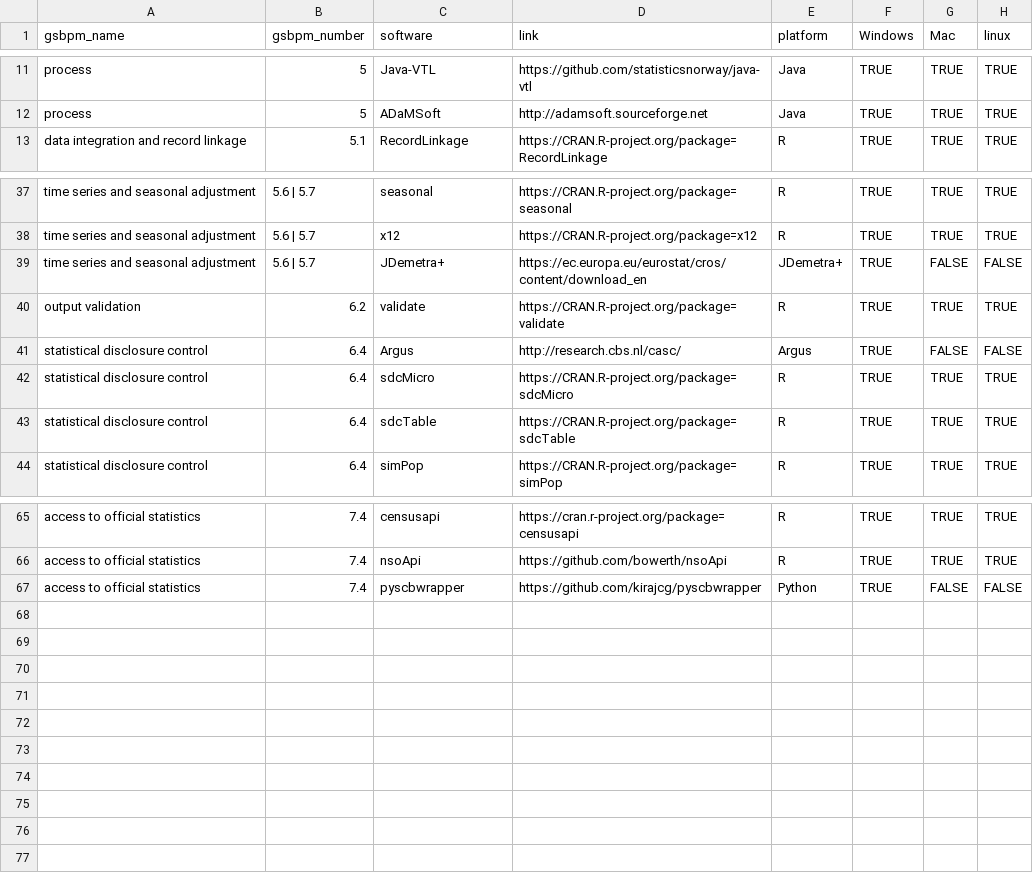
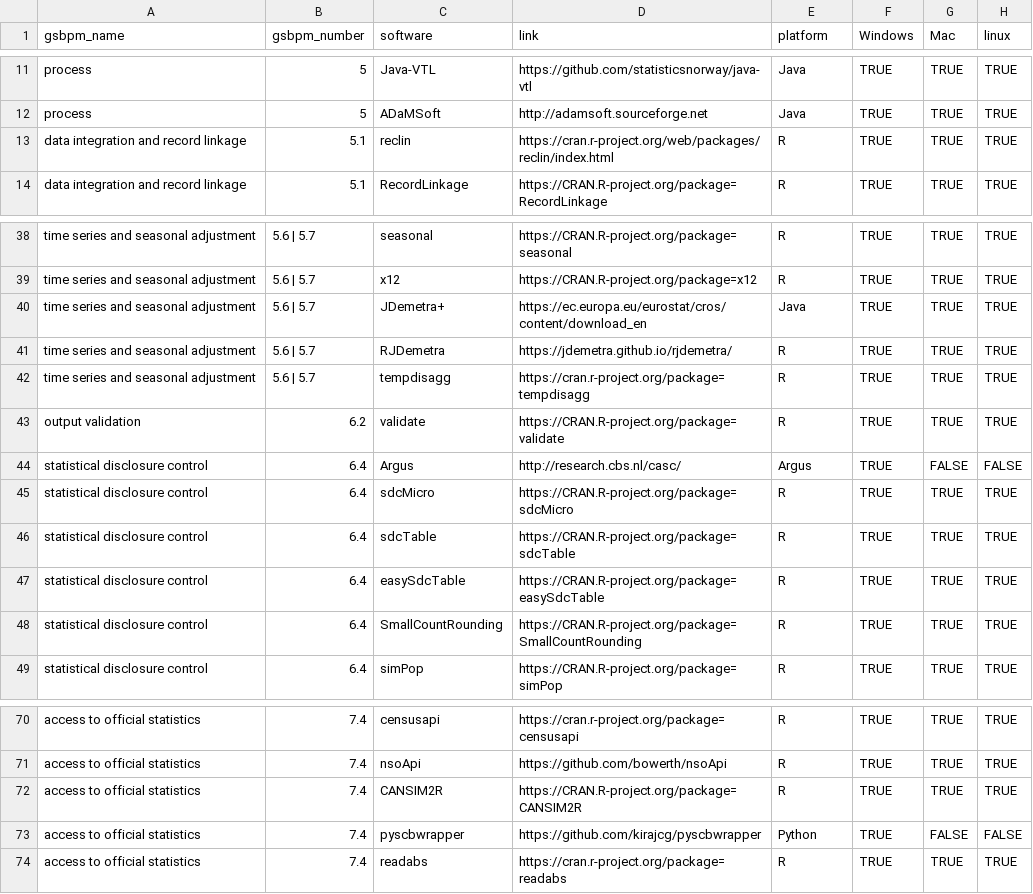
Before and after one commit to SNStatComp/awesome-official-statistics-software, a CSV file: data/software.csv, drawn as a sheet; only a part is shown, gaps mark what is left out.

Commit message:
Platform corrections for JDemetra+. R packages RJDemetra and tempdisagg added. (#15)

```diff
--- a/data/software.csv
+++ b/data/software.csv
@@ -12,2 +12,3 @@
 "process","5","ADaMSoft","http://adamsoft.sourceforge.net","Java",TRUE,TRUE,TRUE
+"data integration and record linkage","5.1","reclin","https://cran.r-project.org/web/packages/reclin/index.html","R",TRUE,TRUE,TRUE
 "data integration and record linkage","5.1","RecordLinkage","https://CRAN.R-project.org/package=RecordLinkage","R",TRUE,TRUE,TRUE
@@ -38,3 +39,5 @@
 "time series and seasonal adjustment","5.6 | 5.7","x12","https://CRAN.R-project.org/package=x12","R",TRUE,TRUE,TRUE
-"time series and seasonal adjustment","5.6 | 5.7","JDemetra+","https://ec.europa.eu/eurostat/cros/content/download_en","JDemetra+",TRUE,FALSE,FALSE
+"time series and seasonal adjustment","5.6 | 5.7","JDemetra+","https://ec.europa.eu/eurostat/cros/content/download_en","Java",TRUE,TRUE,TRUE
+"time series and seasonal adjustment","5.6 | 5.7","RJDemetra","https://jdemetra.github.io/rjdemetra/","R",TRUE,TRUE,TRUE
+"time series and seasonal adjustment","5.6 | 5.7","tempdisagg","https://cran.r-project.org/package=tempdisagg","R",TRUE,TRUE,TRUE
 "output validation","6.2","validate","https://CRAN.R-project.org/package=validate","R",TRUE,TRUE,TRUE
@@ -43,2 +46,4 @@
 "statistical disclosure control","6.4","sdcTable","https://CRAN.R-project.org/package=sdcTable","R",TRUE,TRUE,TRUE
+"statistical disclosure control","6.4","easySdcTable","https://CRAN.R-project.org/package=easySdcTable","R",TRUE,TRUE,TRUE
+"statistical disclosure control","6.4","SmallCountRounding","https://CRAN.R-project.org/package=SmallCountRounding","R",TRUE,TRUE,TRUE
 "statistical disclosure control","6.4","simPop","https://CRAN.R-project.org/package=simPop","R",TRUE,TRUE,TRUE
@@ -66,2 +71,4 @@
 "access to official statistics","7.4","nsoApi","https://github.com/bowerth/nsoApi","R",TRUE,TRUE,TRUE
+"access to official statistics","7.4","CANSIM2R","https://CRAN.R-project.org/package=CANSIM2R","R",TRUE,TRUE,TRUE
 "access to official statistics","7.4","pyscbwrapper","https://github.com/kirajcg/pyscbwrapper","Python",TRUE,FALSE,FALSE
+"access to official statistics","7.4","readabs","https://cran.r-project.org/package=readabs","R",TRUE,TRUE,TRUE
```
Also changed, not shown: 3 other files.
